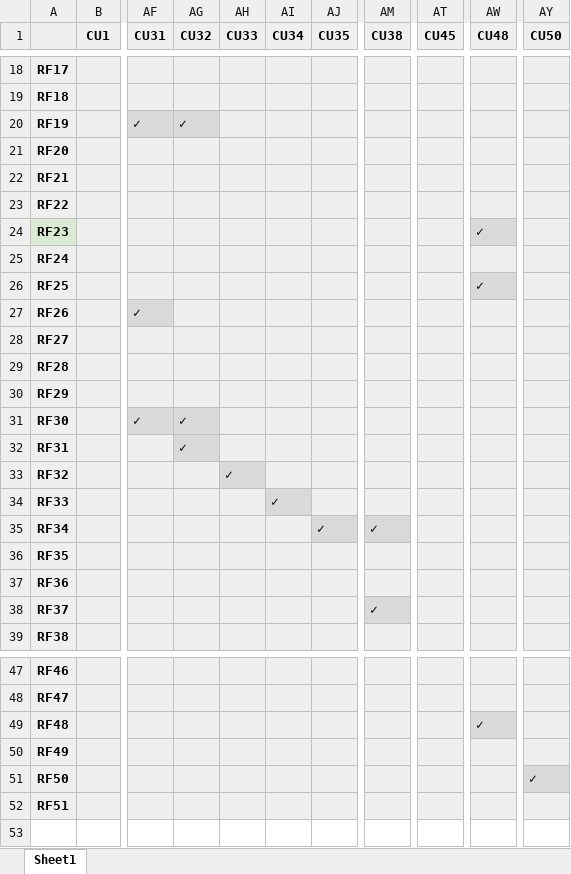
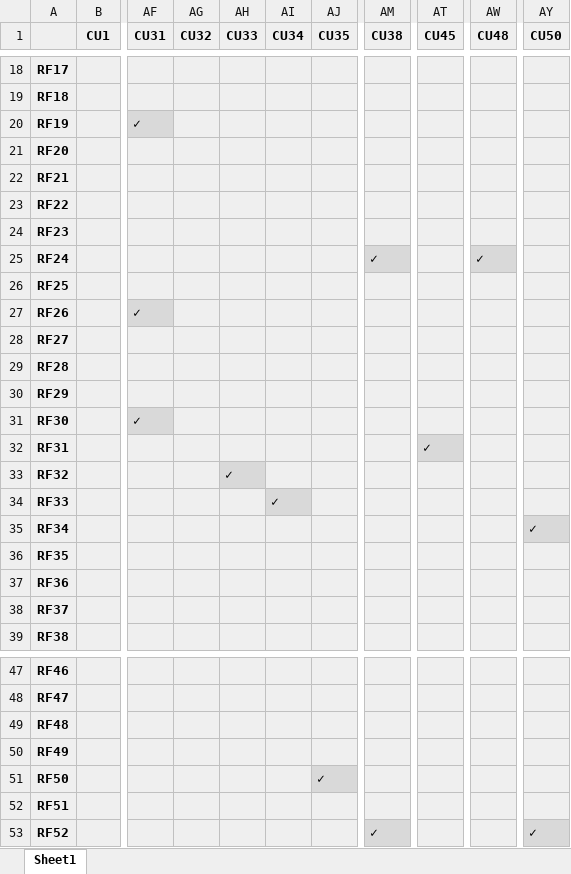
Before and after one commit to Shizars/Proyecto-ing-soft-1-y-2, an Excel workbook: Documento 0/Matriz_RF_vs_CU .xlsx, sheet Sheet1, drawn as a sheet; only a part is shown, gaps mark what is left out; values as stored, in another font and other column widths than the file's, no borders; charts and pictures not drawn; rows hold the shown columns only; the diff covers the shown part only; the diff names each change by its address in the sheet, - before the commit and + after, or states it on an @@ line.

Commit message:
Trazabilidad: Se actualizó el Documento conforme a los cambios realizados en el incremento 3, y de igual forma se actualizó la matríz de RF vs CU acorde a los casos de uso y requerimientos funcionales actuales.

```diff
--- a/Documento 0/Matriz_RF_vs_CU .xlsx (sheet Sheet1)
+++ b/Documento 0/Matriz_RF_vs_CU .xlsx (sheet Sheet1)
-AG20 (CU32): ✓
+AG20 (CU32): (empty)
-A24 fill: #D9EAD3
+A24 fill: #EFEFEF
-AW24 (CU48): ✓
+AW24 (CU48): (empty)
-AM25 (CU38): (empty)
+AM25 (CU38): ✓
-AW25 (CU48): (empty)
+AW25 (CU48): ✓
-AW26 (CU48): ✓
+AW26 (CU48): (empty)
-AG31:AG32 (CU32): ✓
+AG31:AG32 (CU32): (empty)
-AT32 (CU45): (empty)
+AT32 (CU45): ✓
-AJ35 (CU35): ✓
+AJ35 (CU35): (empty)
-AM35 (CU38): ✓
+AM35 (CU38): (empty)
-AY35 (CU50): (empty)
+AY35 (CU50): ✓
-AM38 (CU38): ✓
+AM38 (CU38): (empty)
-AW49 (CU48): ✓
+AW49 (CU48): (empty)
-AJ51 (CU35): (empty)
+AJ51 (CU35): ✓
-AY51 (CU50): ✓
+AY51 (CU50): (empty)
+row 53: RF52 |  |  |  |  |  |  | ✓ |  |  | ✓
```
Also changed, not shown: 4 edited cells and cell formats elsewhere in this sheet, 1 other file.
